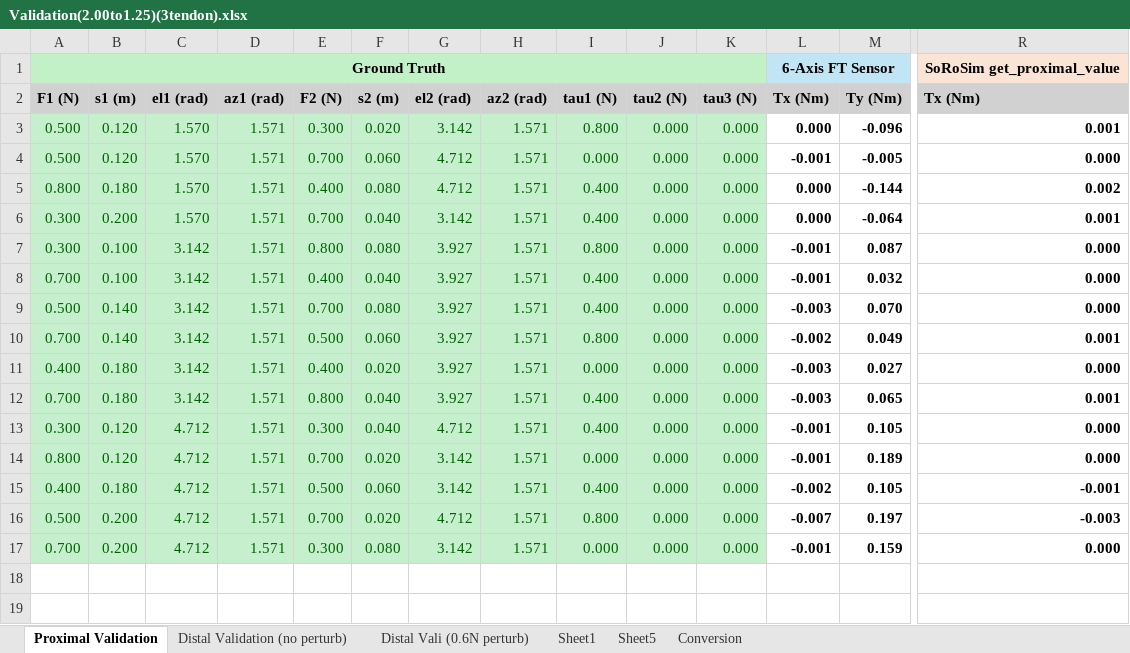
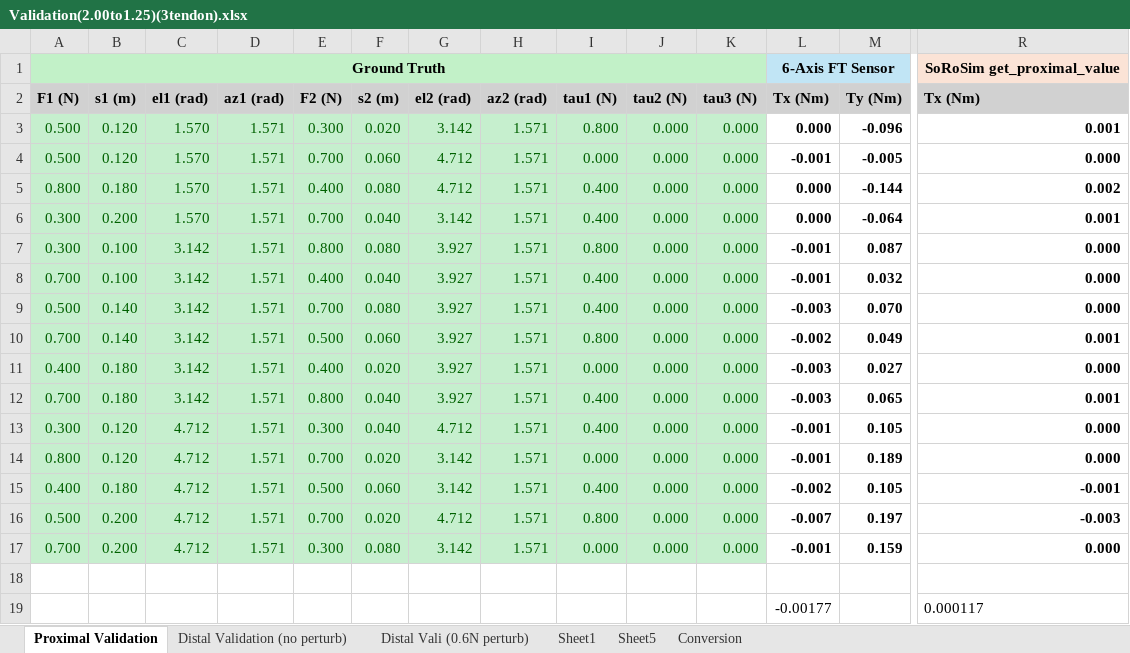
Before and after one commit to noahjones28/Bio-Inspired-Sensing, an Excel workbook: Raw Data/two forces micro perturbed (15 tirals)(tapered and cylindrical)/Validation(2.00to1.25)(3tendon).xlsx, sheet Proximal Validation, drawn as a sheet; only a part is shown, gaps mark what is left out; values as stored, in another font and other column widths than the file's, no borders; rows hold the shown columns only; the diff names each change by its address in the sheet, - before the commit and + after, or states it on an @@ line.

```diff
--- a/Raw Data/two forces micro perturbed (15 tirals)(tapered and cylindrical)/Validation(2.00to1.25)(3tendon).xlsx (sheet Proximal Validation)
+++ b/Raw Data/two forces micro perturbed (15 tirals)(tapered and cylindrical)/Validation(2.00to1.25)(3tendon).xlsx (sheet Proximal Validation)
+row 18: (empty)
+row 19:  |  |  |  |  |  |  |  |  |  |  | -0.00177 |  | 0.000117
```
Also changed, not shown: sheet Distal Validation (no perturb), sheet Distal Vali (0.6N perturb), sheet Sheet1, sheet Sheet5, testdata.xlsx, 4 other files.
